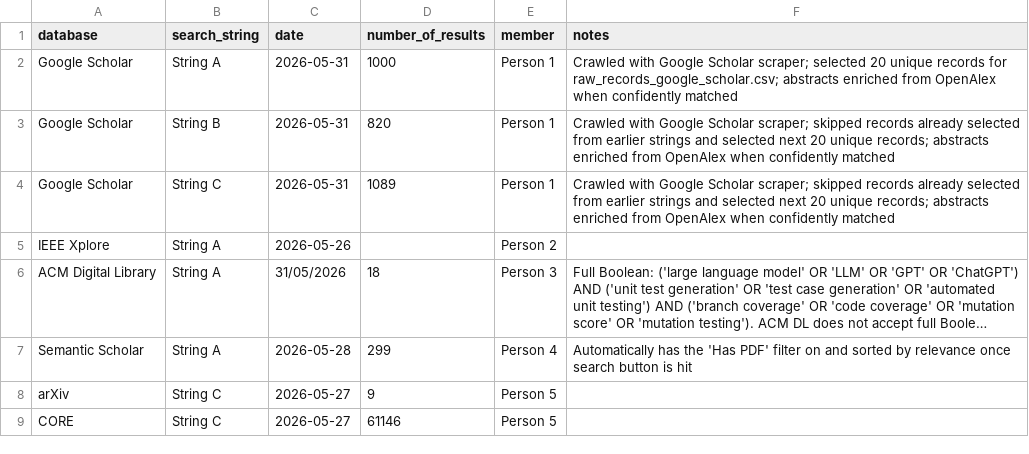
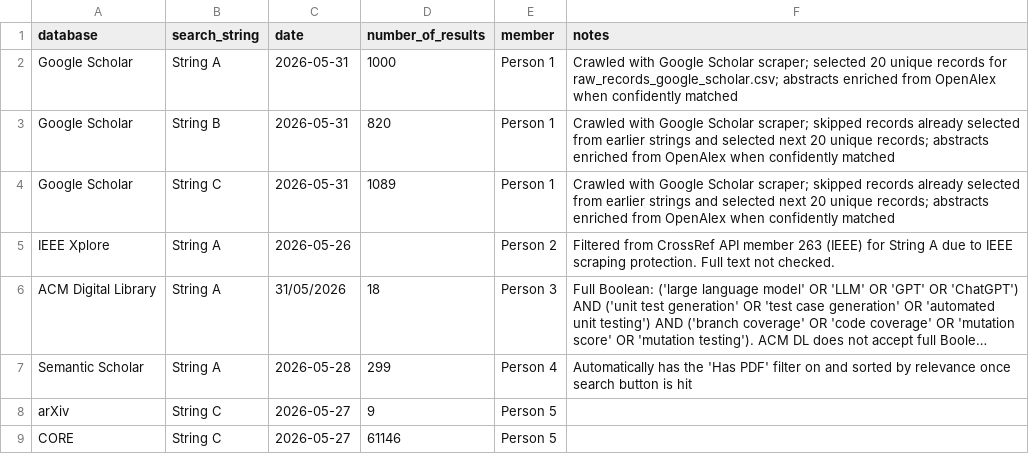
Before and after one commit to Khenggg/SE1944_LLM_Unit_Test_Generation, a CSV file: SLR/search_log.csv, drawn as a sheet; long unchanged cells end in …; the diff names each change by its address in the sheet, - before the commit and + after, or states it on an @@ line.

Commit message:
Update search_log.csv

```diff
--- a/SLR/search_log.csv
+++ b/SLR/search_log.csv
-F5 (notes): (empty)
+F5 (notes): Filtered from CrossRef API member 263 (IEEE) for String A due to IEEE scraping protection. Full text not checked.
```
